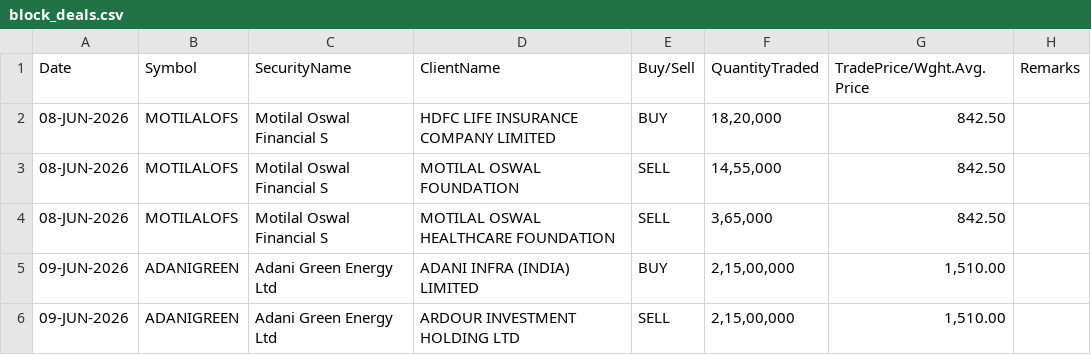
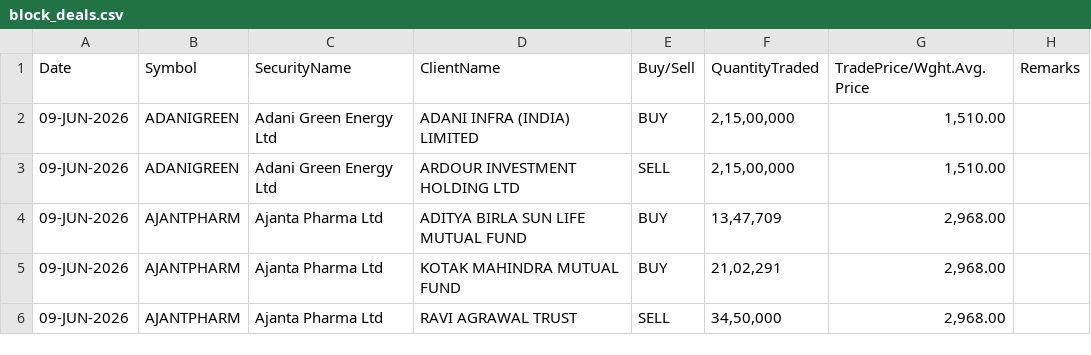
Before and after one commit to Aruj-Singh/nse-dashboard, a CSV file: data/block_deals.csv, drawn as a sheet; only a part is shown; the shorter side is filled out with more unchanged rows; the diff names each change by its address in the sheet, - before the commit and + after, or states it on an @@ line.

```diff
--- a/data/block_deals.csv
+++ b/data/block_deals.csv
-row 2: 08-JUN-2026 | MOTILALOFS | Motilal Oswal Financial S | HDFC LIFE INSURANCE COMPANY LIMITED | BUY | 18,20,000 | 842.50
-row 3: 08-JUN-2026 | MOTILALOFS | Motilal Oswal Financial S | MOTILAL OSWAL FOUNDATION | SELL | 14,55,000 | 842.50
-row 4: 08-JUN-2026 | MOTILALOFS | Motilal Oswal Financial S | MOTILAL OSWAL HEALTHCARE FOUNDATION | SELL | 3,65,000 | 842.50
```
Also changed, not shown: data/bulk_deals.csv, data/sector_history.csv, 13 other files.
